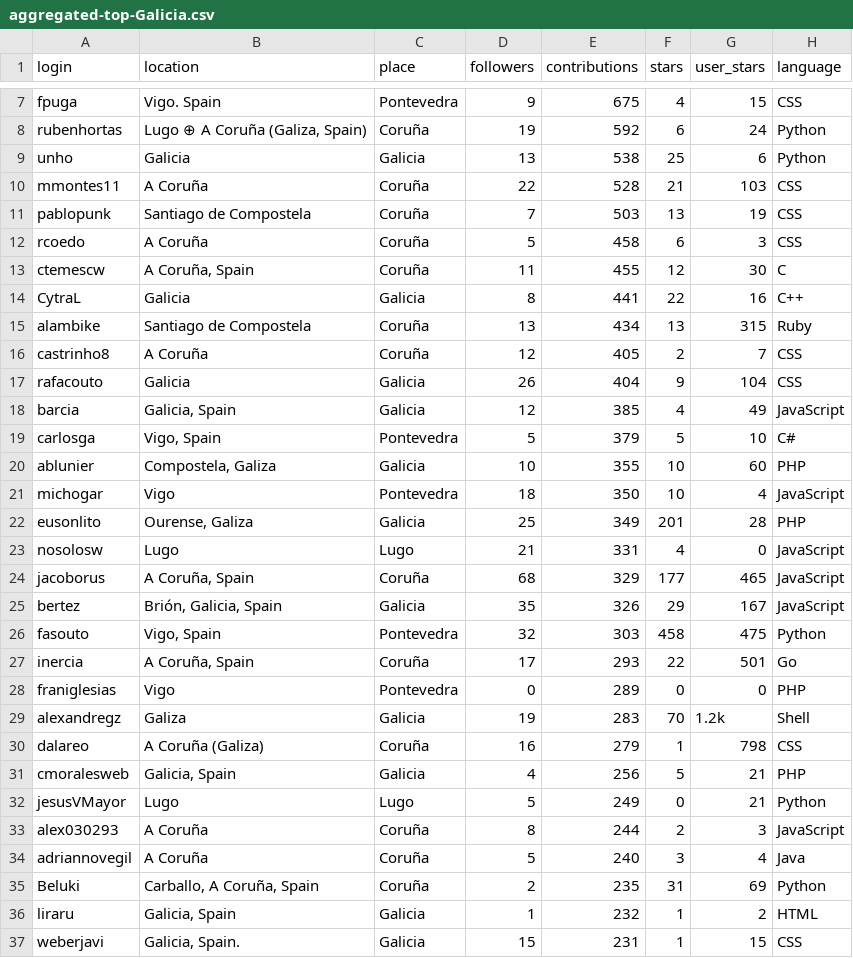
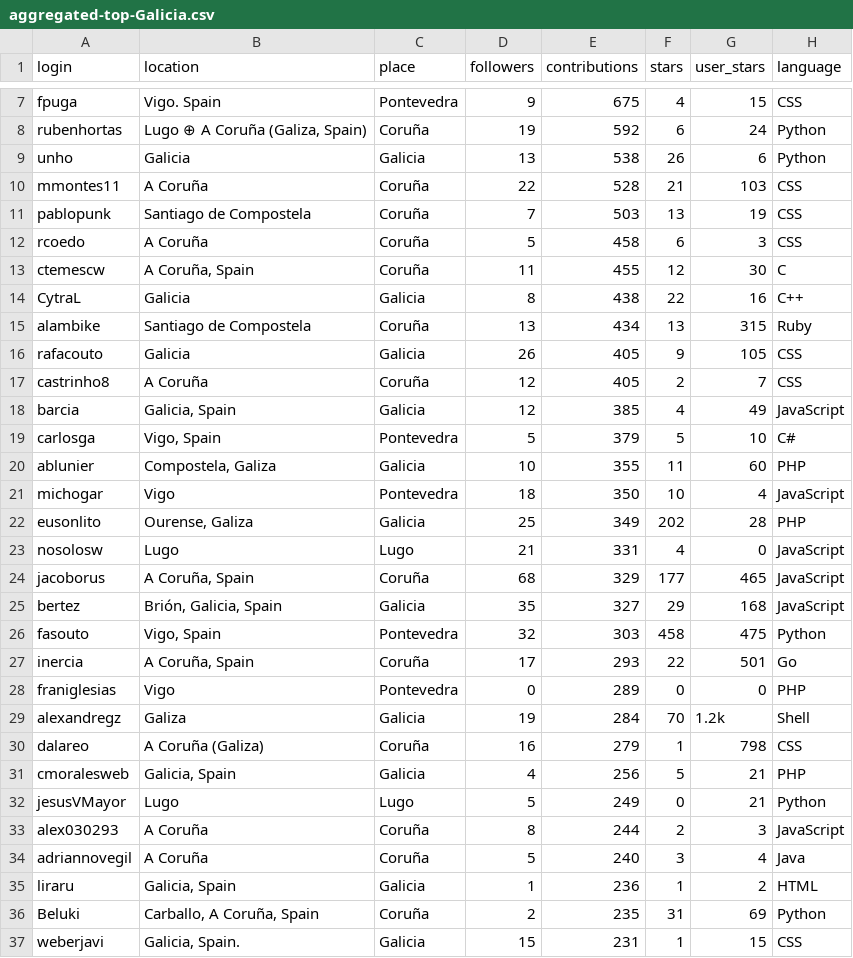
Before and after one commit to JJ/top-github-users-data, a CSV file: data/processed/aggregated-top-Galicia.csv, drawn as a sheet; only a part is shown, gaps mark what is left out; the diff covers the shown part only.

```diff
--- a/data/processed/aggregated-top-Galicia.csv
+++ b/data/processed/aggregated-top-Galicia.csv
@@ -8,3 +8,3 @@ fpuga;Vigo. Spain;Pontevedra;9;675;4;15;CSS
 rubenhortas;Lugo ⊕ A Coruña (Galiza, Spain);Coruña;19;592;6;24;Python
-unho;Galicia;Galicia;13;538;25;6;Python
+unho;Galicia;Galicia;13;538;26;6;Python
 mmontes11;A Coruña;Coruña;22;528;21;103;CSS
@@ -13,14 +13,14 @@ rcoedo;A Coruña;Coruña;5;458;6;3;CSS
 ctemescw;A Coruña, Spain;Coruña;11;455;12;30;C
-CytraL;Galicia;Galicia;8;441;22;16;C++
+CytraL;Galicia;Galicia;8;438;22;16;C++
 alambike;Santiago de Compostela;Coruña;13;434;13;315;Ruby
+rafacouto;Galicia;Galicia;26;405;9;105;CSS
 castrinho8;A Coruña;Coruña;12;405;2;7;CSS
-rafacouto;Galicia;Galicia;26;404;9;104;CSS
 barcia;Galicia, Spain;Galicia;12;385;4;49;JavaScript
 carlosga;Vigo, Spain;Pontevedra;5;379;5;10;C#
-ablunier;Compostela, Galiza;Galicia;10;355;10;60;PHP
+ablunier;Compostela, Galiza;Galicia;10;355;11;60;PHP
 michogar;Vigo;Pontevedra;18;350;10;4;JavaScript
-eusonlito;Ourense, Galiza;Galicia;25;349;201;28;PHP
+eusonlito;Ourense, Galiza;Galicia;25;349;202;28;PHP
 nosolosw;Lugo;Lugo;21;331;4;0;JavaScript
 jacoborus;A Coruña, Spain;Coruña;68;329;177;465;JavaScript
-bertez;Brión, Galicia, Spain;Galicia;35;326;29;167;JavaScript
+bertez;Brión, Galicia, Spain;Galicia;35;327;29;168;JavaScript
 fasouto;Vigo, Spain;Pontevedra;32;303;458;475;Python
@@ -28,3 +28,3 @@ inercia;A Coruña, Spain;Coruña;17;293;22;501;Go
 franiglesias;Vigo;Pontevedra;0;289;0;0;PHP
-alexandregz;Galiza;Galicia;19;283;70;1.2k;Shell
+alexandregz;Galiza;Galicia;19;284;70;1.2k;Shell
 dalareo;A Coruña (Galiza);Coruña;16;279;1;798;CSS
@@ -34,4 +34,4 @@ alex030293;A Coruña;Coruña;8;244;2;3;JavaScript
 adriannovegil;A Coruña;Coruña;5;240;3;4;Java
+liraru;Galicia, Spain;Galicia;1;236;1;2;HTML
 Beluki;Carballo, A Coruña, Spain;Coruña;2;235;31;69;Python
-liraru;Galicia, Spain;Galicia;1;232;1;2;HTML
 weberjavi;Galicia, Spain.;Galicia;15;231;1;15;CSS
```
Also changed, not shown: 2 added rows, 2 removed rows, 19 moved rows and 3 edited cells elsewhere in this file, data/processed/aggregated-top-Catalunya.csv, data/processed/aggregated-top-Euskadi.csv, 17 other files.
